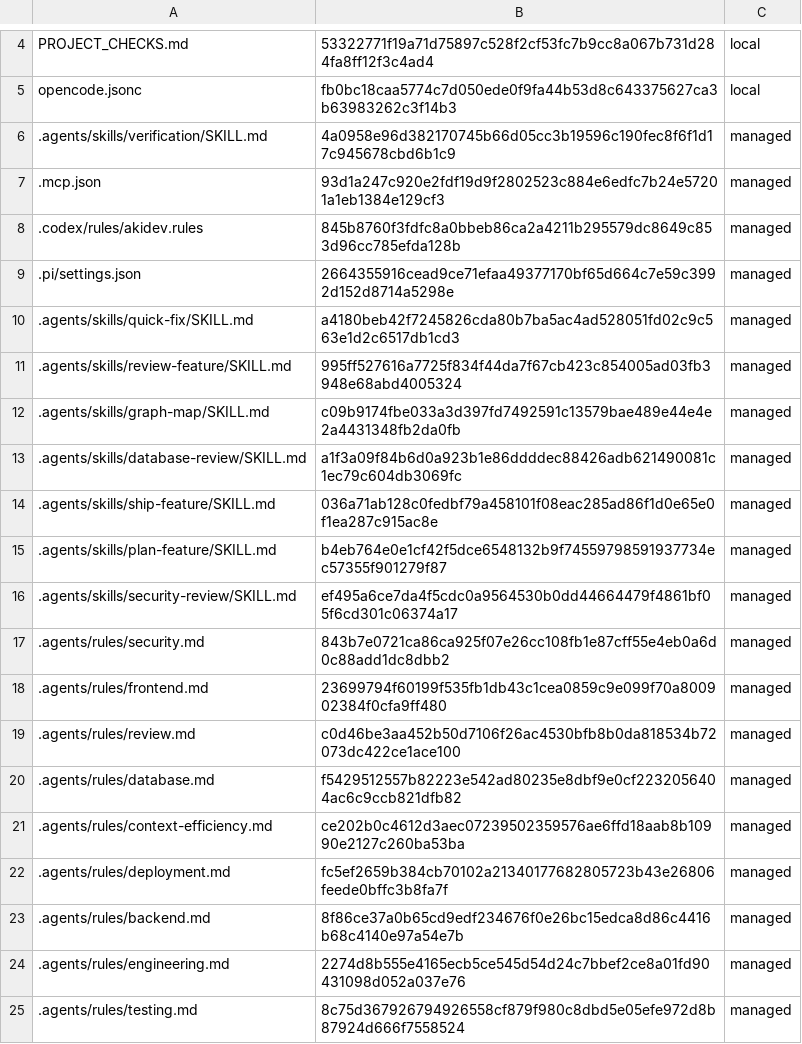
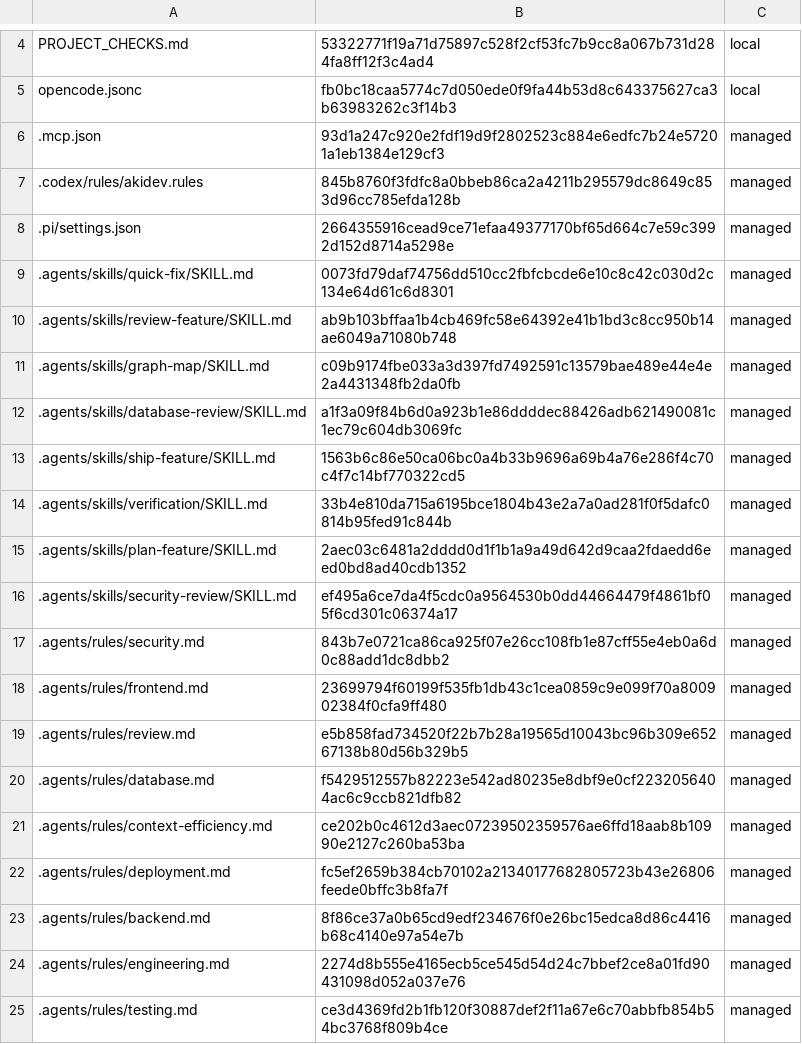
Before and after one commit to niks0501/caneguard-web, a TSV file: .akidev/managed.tsv, drawn as a sheet; only a part is shown, gaps mark what is left out.

Commit message:
chore: align agent test guidance with acceptance claims (#275)
* chore: update managed AkiDev templates

* no-mistakes(document): Consolidate shared test-quality guidance

```diff
--- a/.akidev/managed.tsv
+++ b/.akidev/managed.tsv
@@ -5,3 +5,2 @@ PROJECT_CHECKS.md	53322771f19a71d75897c528f2cf53fc7b9cc8a067b731d284fa8ff12f3c4a
 opencode.jsonc	fb0bc18caa5774c7d050ede0f9fa44b53d8c643375627ca3b63983262c3f14b3	local
-.agents/skills/verification/SKILL.md	4a0958e96d382170745b66d05cc3b19596c190fec8f6f1d17c945678cbd6b1c9	managed
 .mcp.json	93d1a247c920e2fdf19d9f2802523c884e6edfc7b24e57201a1eb1384e129cf3	managed
@@ -9,8 +8,9 @@ opencode.jsonc	fb0bc18caa5774c7d050ede0f9fa44b53d8c643375627ca3b63983262c3f14b3
 .pi/settings.json	2664355916cead9ce71efaa49377170bf65d664c7e59c3992d152d8714a5298e	managed
-.agents/skills/quick-fix/SKILL.md	a4180beb42f7245826cda80b7ba5ac4ad528051fd02c9c563e1d2c6517db1cd3	managed
-.agents/skills/review-feature/SKILL.md	995ff527616a7725f834f44da7f67cb423c854005ad03fb3948e68abd4005324	managed
+.agents/skills/quick-fix/SKILL.md	0073fd79daf74756dd510cc2fbfcbcde6e10c8c42c030d2c134e64d61c6d8301	managed
+.agents/skills/review-feature/SKILL.md	ab9b103bffaa1b4cb469fc58e64392e41b1bd3c8cc950b14ae6049a71080b748	managed
 .agents/skills/graph-map/SKILL.md	c09b9174fbe033a3d397fd7492591c13579bae489e44e4e2a4431348fb2da0fb	managed
 .agents/skills/database-review/SKILL.md	a1f3a09f84b6d0a923b1e86ddddec88426adb621490081c1ec79c604db3069fc	managed
-.agents/skills/ship-feature/SKILL.md	036a71ab128c0fedbf79a458101f08eac285ad86f1d0e65e0f1ea287c915ac8e	managed
-.agents/skills/plan-feature/SKILL.md	b4eb764e0e1cf42f5dce6548132b9f74559798591937734ec57355f901279f87	managed
+.agents/skills/ship-feature/SKILL.md	1563b6c86e50ca06bc0a4b33b9696a69b4a76e286f4c70c4f7c14bf770322cd5	managed
+.agents/skills/verification/SKILL.md	33b4e810da715a6195bce1804b43e2a7a0ad281f0f5dafc0814b95fed91c844b	managed
+.agents/skills/plan-feature/SKILL.md	2aec03c6481a2dddd0d1f1b1a9a49d642d9caa2fdaedd6eed0bd8ad40cdb1352	managed
 .agents/skills/security-review/SKILL.md	ef495a6ce7da4f5cdc0a9564530b0dd44664479f4861bf05f6cd301c06374a17	managed
@@ -18,3 +18,3 @@ opencode.jsonc	fb0bc18caa5774c7d050ede0f9fa44b53d8c643375627ca3b63983262c3f14b3
 .agents/rules/frontend.md	23699794f60199f535fb1db43c1cea0859c9e099f70a800902384f0cfa9ff480	managed
-.agents/rules/review.md	c0d46be3aa452b50d7106f26ac4530bfb8b0da818534b72073dc422ce1ace100	managed
+.agents/rules/review.md	e5b858fad734520f22b7b28a19565d10043bc96b309e65267138b80d56b329b5	managed
 .agents/rules/database.md	f5429512557b82223e542ad80235e8dbf9e0cf2232056404ac6c9ccb821dfb82	managed
@@ -24,2 +24,2 @@ opencode.jsonc	fb0bc18caa5774c7d050ede0f9fa44b53d8c643375627ca3b63983262c3f14b3
 .agents/rules/engineering.md	2274d8b555e4165ecb5ce545d54d24c7bbef2ce8a01fd90431098d052a037e76	managed
-.agents/rules/testing.md	8c75d367926794926558cf879f980c8dbd5e05efe972d8b87924d666f7558524	managed
+.agents/rules/testing.md	ce3d4369fd2b1fb120f30887def2f11a67e6c70abbfb854b54bc3768f809b4ce	managed
```
Also changed, not shown: 8 other files.
